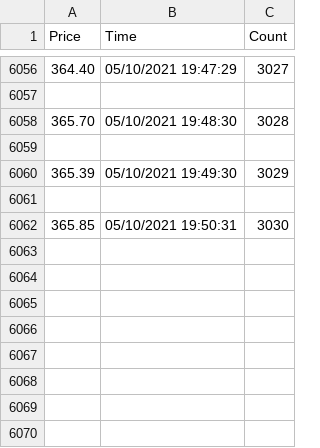
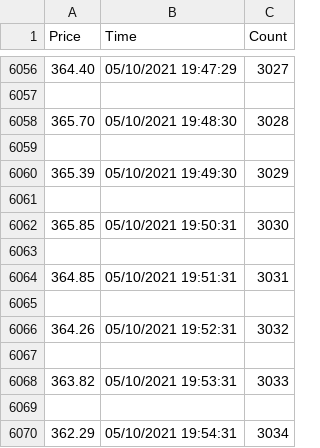
Before and after one commit to Mackenzie1215/Crypto, a CSV file: LTC_File.csv, drawn as a sheet; only a part is shown, gaps mark what is left out; the diff names each change by its address in the sheet, - before the commit and + after, or states it on an @@ line.

Commit message:
'MyFirstCommit'

```diff
--- a/LTC_File.csv
+++ b/LTC_File.csv
+row 6063: (empty)
+row 6064: 364.85 | 05/10/2021 19:51:31 | 3031
+row 6065: (empty)
+row 6066: 364.26 | 05/10/2021 19:52:31 | 3032
+row 6067: (empty)
+row 6068: 363.82 | 05/10/2021 19:53:31 | 3033
+row 6069: (empty)
+row 6070: 362.29 | 05/10/2021 19:54:31 | 3034
```
